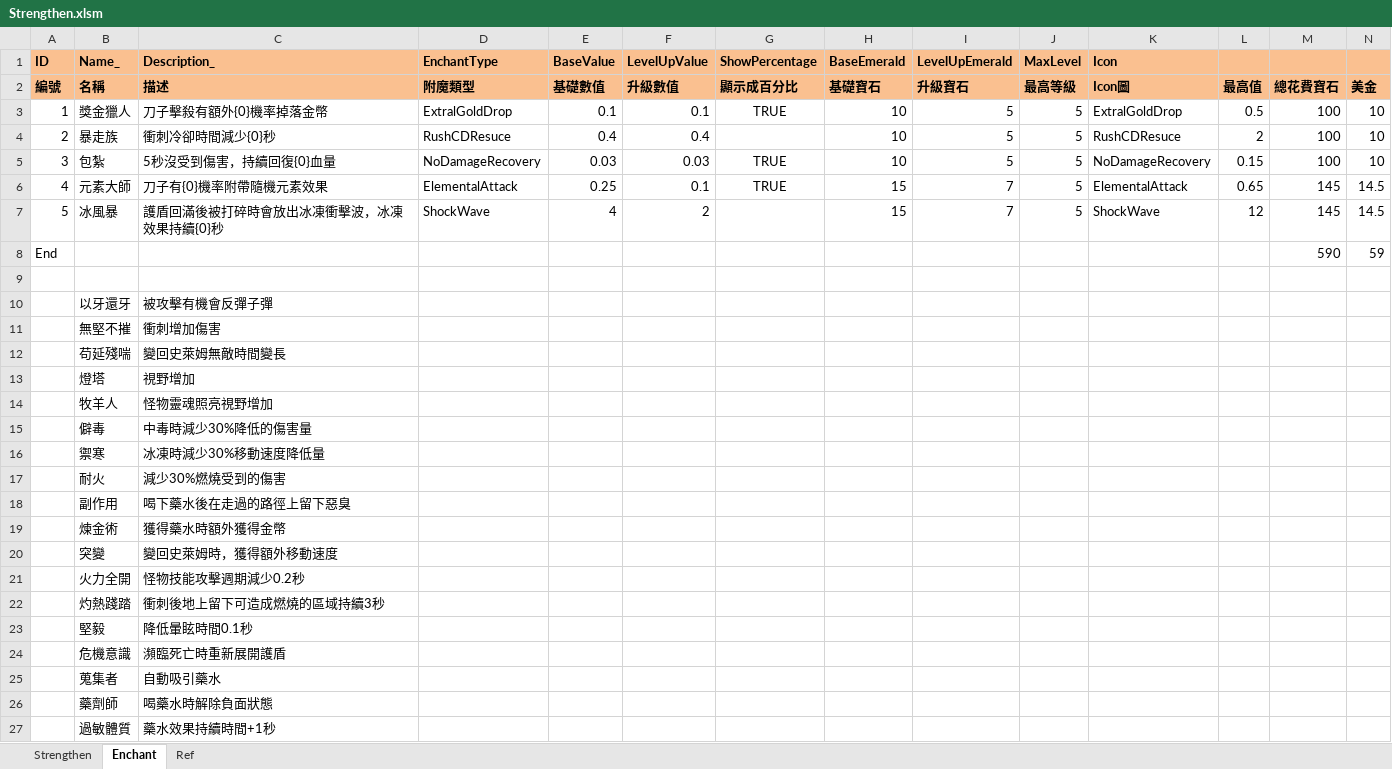
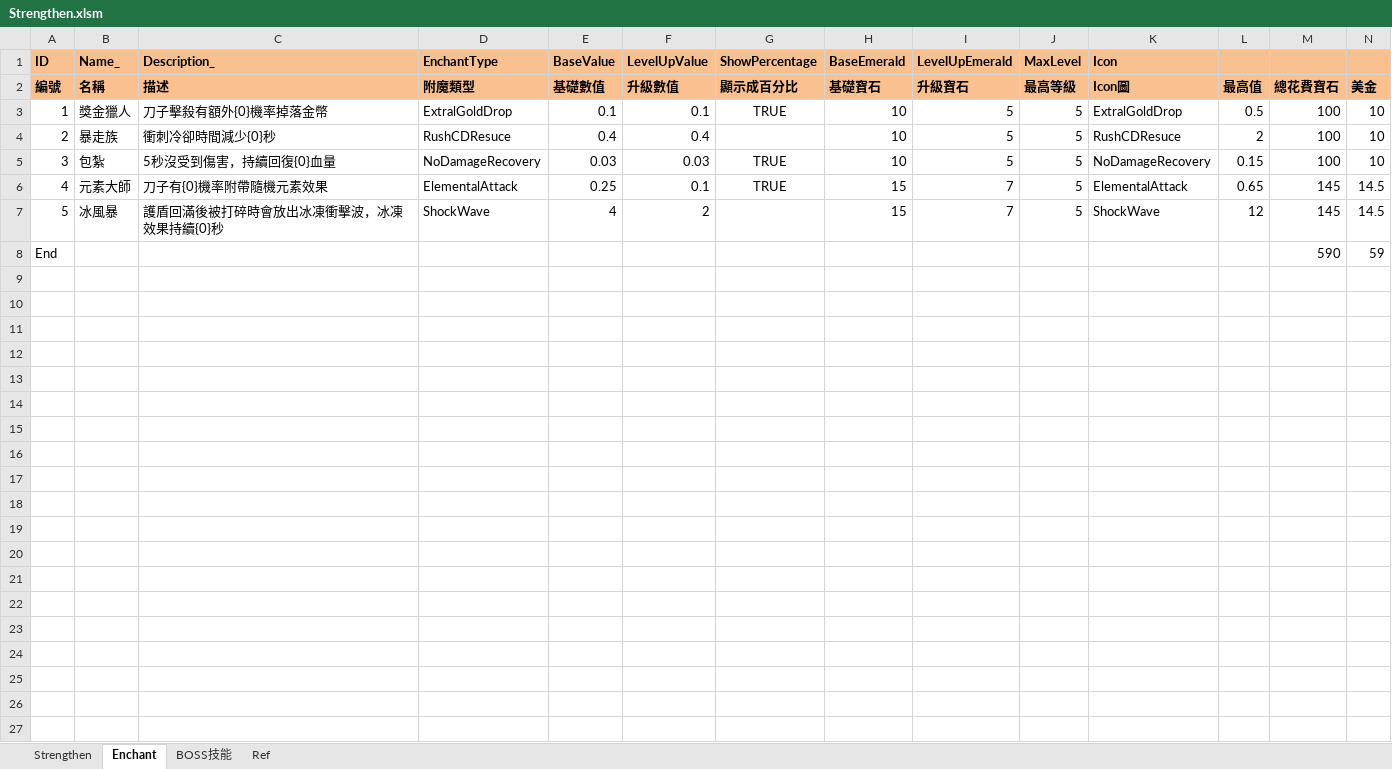
Before and after one commit to scozirge/30sHero, an Excel workbook: 30SecHero/Designer/Strengthen.xlsm, sheet Enchant, drawn as a sheet; only a part is shown; values as stored, in another font and other column widths than the file's, no borders; the diff covers the shown part only; the diff names each change by its address in the sheet, - before the commit and + after, or states it on an @@ line.

```diff
--- a/30SecHero/Designer/Strengthen.xlsm (sheet Enchant)
+++ b/30SecHero/Designer/Strengthen.xlsm (sheet Enchant)
+sheet tab: BOSS技能
-row 9: (empty)
-row 10:  | 以牙還牙 | 被攻擊有機會反彈子彈
-row 11:  | 無堅不摧 | 衝刺增加傷害
-row 12:  | 苟延殘喘 | 變回史萊姆無敵時間變長
-row 13:  | 燈塔 | 視野增加
-row 14:  | 牧羊人 | 怪物靈魂照亮視野增加
-row 15:  | 僻毒 | 中毒時減少30%降低的傷害量
-row 16:  | 禦寒 | 冰凍時減少30%移動速度降低量
-row 17:  | 耐火 | 減少30%燃燒受到的傷害
-row 18:  | 副作用 | 喝下藥水後在走過的路徑上留下惡臭
-row 19:  | 煉金術 | 獲得藥水時額外獲得金幣
-row 20:  | 突變 | 變回史萊姆時，獲得額外移動速度
-row 21:  | 火力全開 | 怪物技能攻擊週期減少0.2秒
-row 22:  | 灼熱踐踏 | 衝刺後地上留下可造成燃燒的區域持續3秒
-row 23:  | 堅毅 | 降低暈眩時間0.1秒
-row 24:  | 危機意識 | 瀕臨死亡時重新展開護盾
-row 25:  | 蒐集者 | 自動吸引藥水
-row 26:  | 藥劑師 | 喝藥水時解除負面狀態
-row 27:  | 過敏體質 | 藥水效果持續時間+1秒
```
Also changed, not shown: 33 removed rows elsewhere in this sheet.
